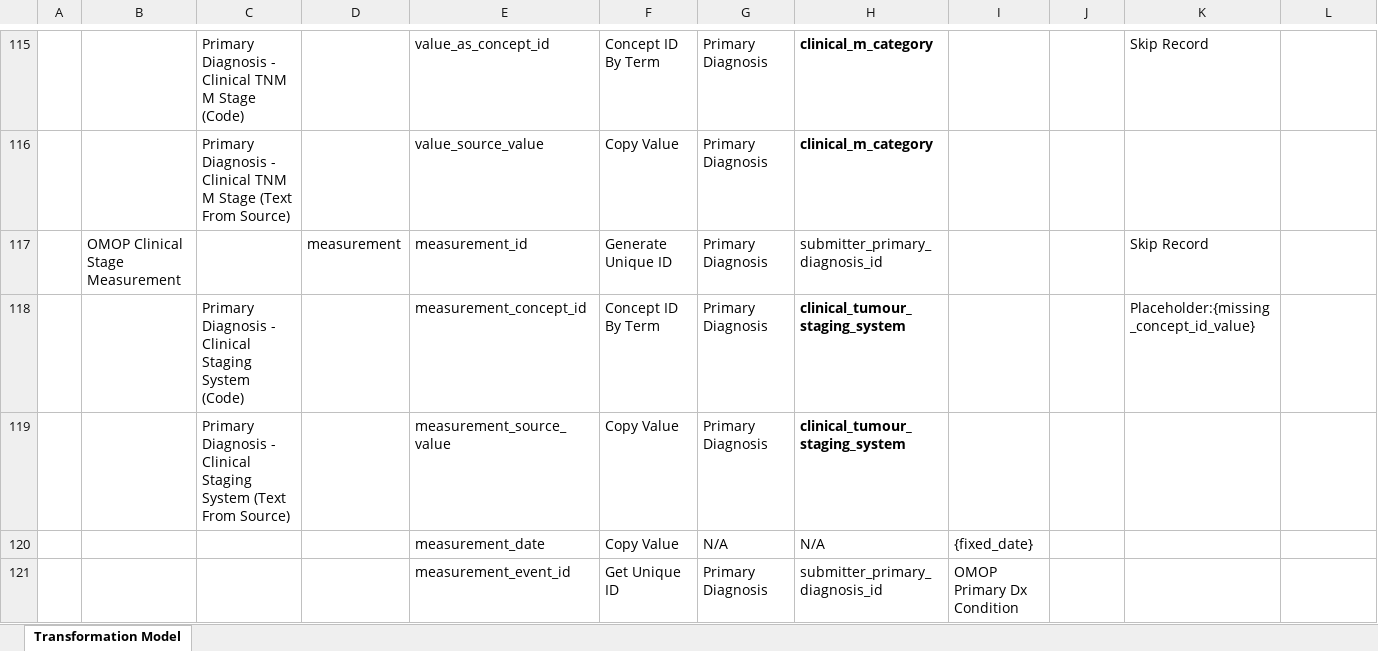
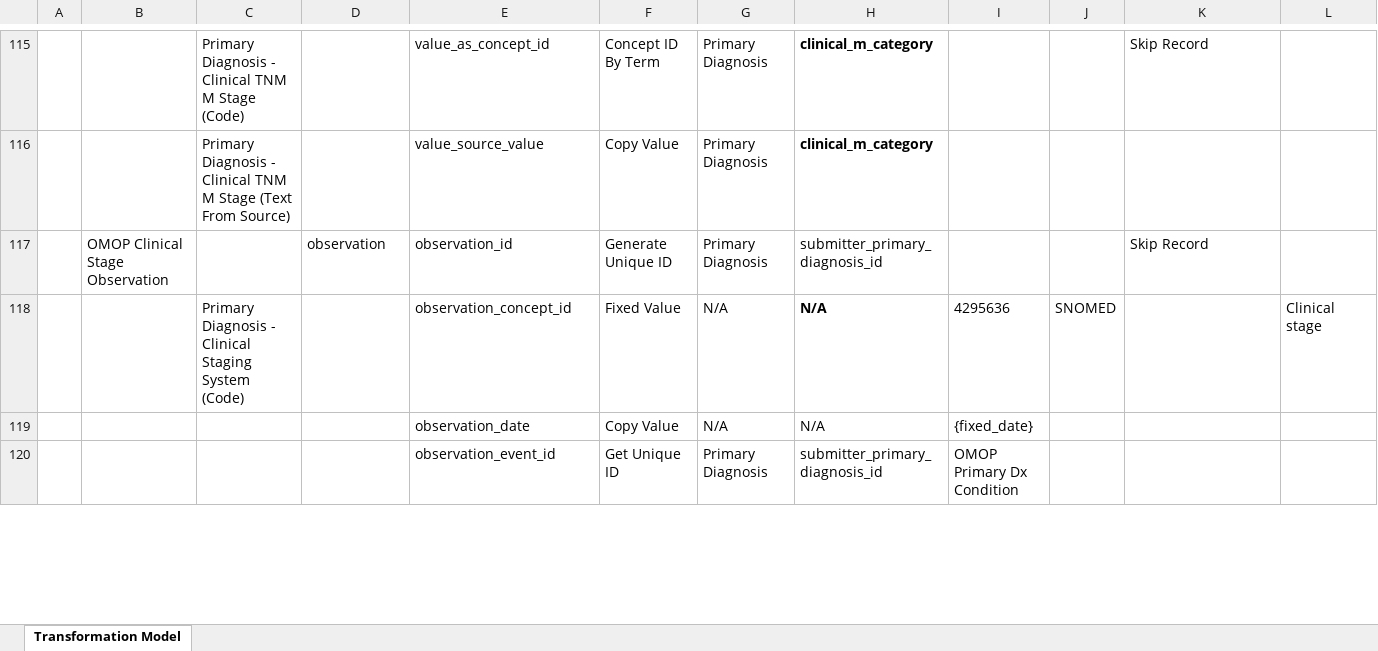
Before and after one commit to CanDIG/mohccn-omop-etl, an Excel workbook: config/MOHCCN to OMOP CDM Map v0.5.xlsx, sheet Transformation Model, drawn as a sheet; only a part is shown, gaps mark what is left out; values as stored, in another font and other column widths than the file's, no borders; removed rows and columns are numbered as before the commit, all else as after; the diff covers the shown part only; the diff names each change by its address in the sheet, - before the commit and + after, or states it on an @@ line.

Commit message:
Converted clinical and pathologic stages to OMOP observations, even though Oncology Extension suggests to use measurements.

```diff
--- a/config/MOHCCN to OMOP CDM Map v0.5.xlsx (sheet Transformation Model)
+++ b/config/MOHCCN to OMOP CDM Map v0.5.xlsx (sheet Transformation Model)
-B117: OMOP Clinical Stage Measurement
+B117: OMOP Clinical Stage Observation
-D117: measurement
+D117: observation
-E117: measurement_id
+E117: observation_id
-row 118:  |  | Primary Diagnosis - Clinical Staging System (Code) |  | measurement_concept_id | Concept ID By Term | Primary Diagnosis | clinical_tumour_staging_system |  |  | Placeholder:{missing_concept_id_value}
-row 119:  |  | Primary Diagnosis - Clinical Staging System (Text From Source) |  | measurement_source_value | Copy Value | Primary Diagnosis | clinical_tumour_staging_system
+row 118:  |  | Primary Diagnosis - Clinical Staging System (Code) |  | observation_concept_id | Fixed Value | N/A | N/A | 4295636 | SNOMED |  | Clinical stage
-E119: measurement_date
+E119: observation_date
-E120: measurement_event_id
+E120: observation_event_id
```
Also changed, not shown: 5 added rows, 2 removed rows and 7 edited cells elsewhere in this sheet, 2 other files.
